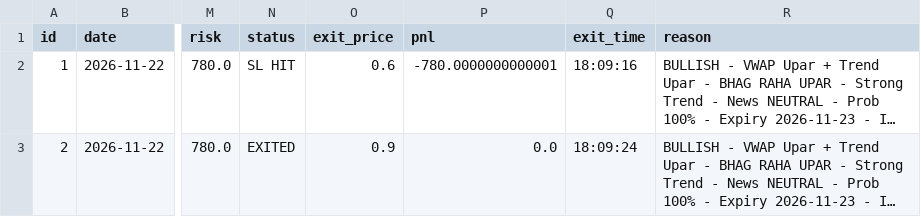
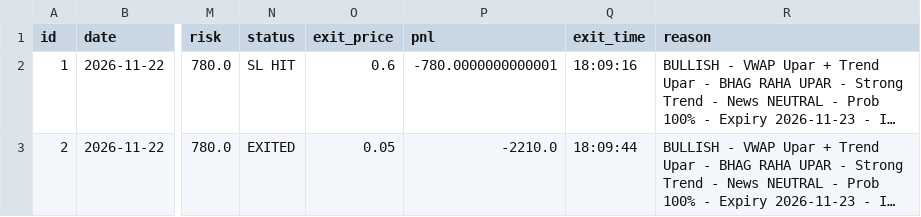
Before and after one commit to shyammishra001/suggestion, a CSV file: trades_diary/all_trades.csv, drawn as a sheet; only a part is shown, gaps mark what is left out; long unchanged cells end in …; the diff names each change by its address in the sheet, - before the commit and + after, or states it on an @@ line.

Commit message:
Diary update 2026-11-23 18:09:45

```diff
--- a/trades_diary/all_trades.csv
+++ b/trades_diary/all_trades.csv
-O3 (exit_price): 0.9
+O3 (exit_price): 0.05
-P3 (pnl): 0.0
+P3 (pnl): -2210.0
-Q3 (exit_time): 18:09:24
+Q3 (exit_time): 18:09:44
```
